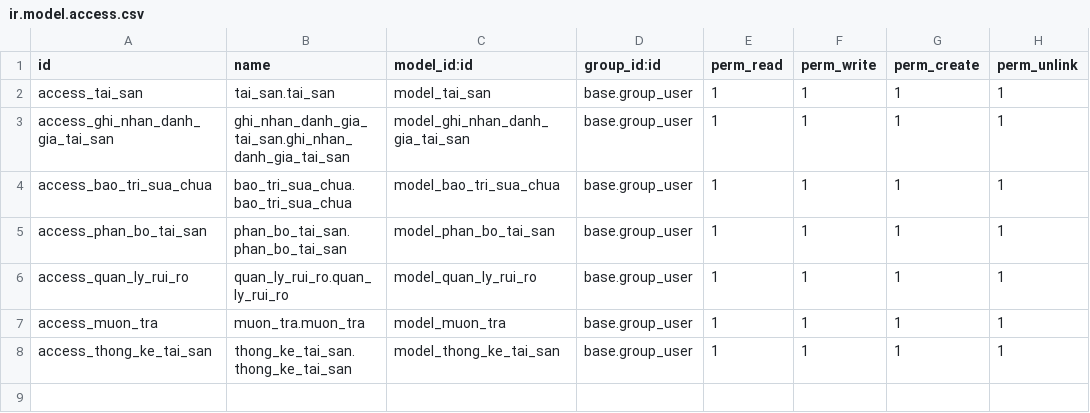
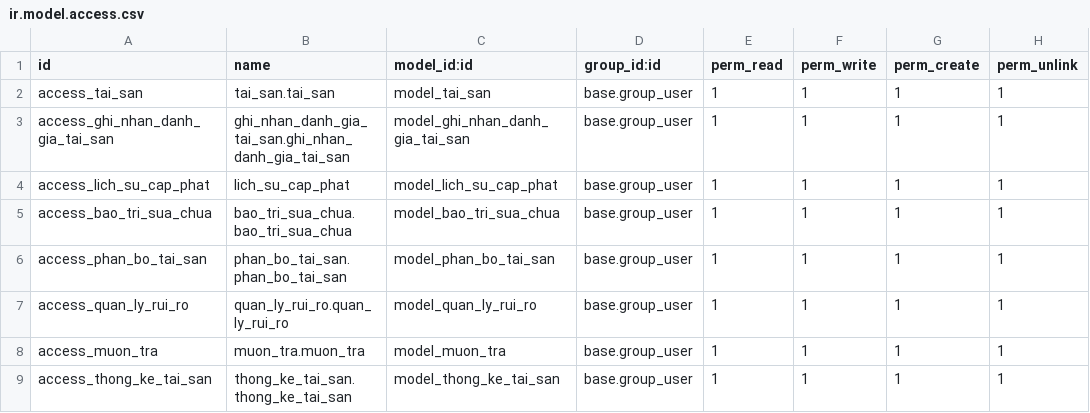
Before and after one commit to Khanhlaptrinh/TTDN-16-06-N6, a CSV file: addons/tai_san_doanh_nghiep/security/ir.model.access.csv, drawn as a sheet.

```diff
--- a/addons/tai_san_doanh_nghiep/security/ir.model.access.csv
+++ b/addons/tai_san_doanh_nghiep/security/ir.model.access.csv
@@ -3,2 +3,3 @@ access_tai_san,tai_san.tai_san,model_tai_san,base.group_user,1,1,1,1
 access_ghi_nhan_danh_gia_tai_san,ghi_nhan_danh_gia_tai_san.ghi_nhan_danh_gia_tai_san,model_ghi_nhan_danh_gia_tai_san,base.group_user,1,1,1,1
+access_lich_su_cap_phat,lich_su_cap_phat,model_lich_su_cap_phat,base.group_user,1,1,1,1
 access_bao_tri_sua_chua,bao_tri_sua_chua.bao_tri_sua_chua,model_bao_tri_sua_chua,base.group_user,1,1,1,1
```
Also changed, not shown: 7 other files.
